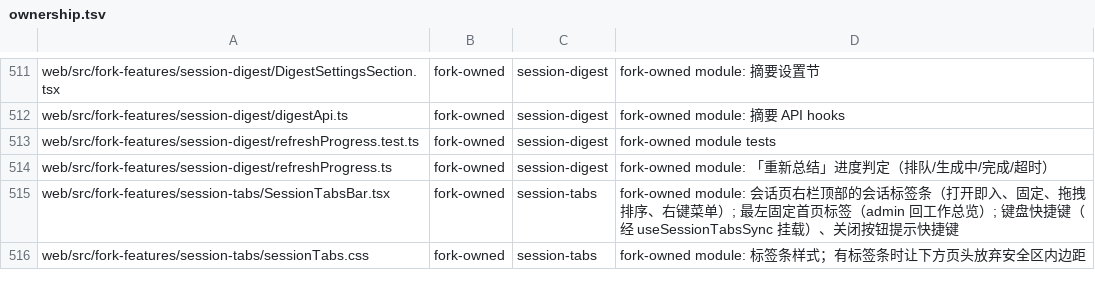
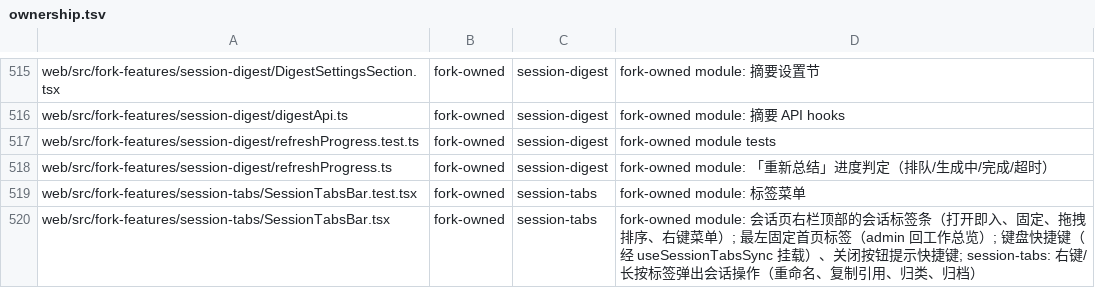
Before and after one commit to bobmcmxciv/hapi, a TSV file: fork-features/ownership.tsv, drawn as a sheet; only a part is shown, gaps mark what is left out; the shorter side is filled out with more unchanged rows; the diff covers the shown part only.

```diff
--- a/fork-features/ownership.tsv
+++ b/fork-features/ownership.tsv
@@ -514,2 +518,3 @@ web/src/fork-features/session-digest/refreshProgress.test.ts	fork-owned	session-
 web/src/fork-features/session-digest/refreshProgress.ts	fork-owned	session-digest	fork-owned module: 「重新总结」进度判定（排队/生成中/完成/超时）
-web/src/fork-features/session-tabs/SessionTabsBar.tsx	fork-owned	session-tabs	fork-owned module: 会话页右栏顶部的会话标签条（打开即入、固定、拖拽排序、右键菜单）; 最左固定首页标签（admin 回工作总览）; 键盘快捷键（经 useSessionTabsSync 挂载）、关闭按钮提示快捷键
+web/src/fork-features/session-tabs/SessionTabsBar.test.tsx	fork-owned	session-tabs	fork-owned module: 标签菜单
+web/src/fork-features/session-tabs/SessionTabsBar.tsx	fork-owned	session-tabs	fork-owned module: 会话页右栏顶部的会话标签条（打开即入、固定、拖拽排序、右键菜单）; 最左固定首页标签（admin 回工作总览）; 键盘快捷键（经 useSessionTabsSync 挂载）、关闭按钮提示快捷键; session-tabs: 右键/长按标签弹出会话操作（重命名、复制引用、归类、归档）
```
Also changed, not shown: 5 added rows and 6 edited cells elsewhere in this file, 1 other file.
